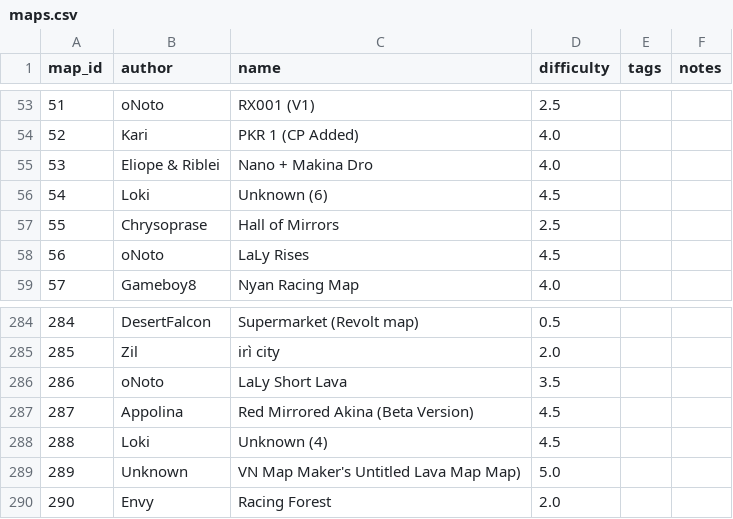
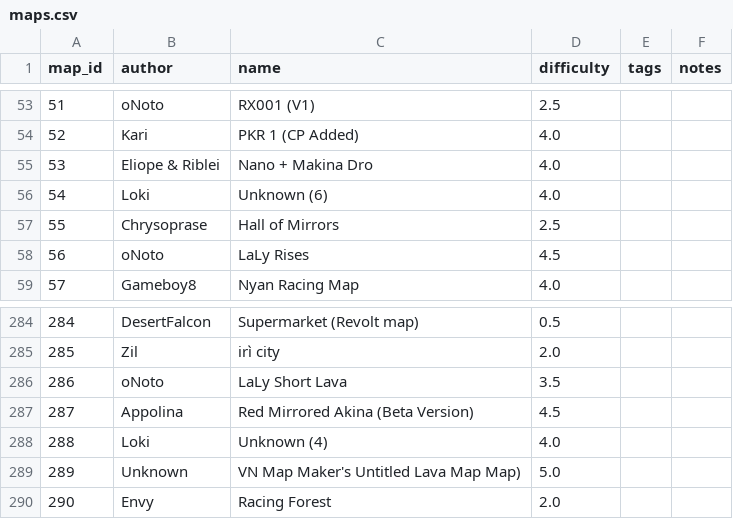
Before and after one commit to vv4t/Aottg2-Racing-Maps, a CSV file: maps.csv, drawn as a sheet; only a part is shown, gaps mark what is left out.

Commit message:
loki map difficulty adjustment

```diff
--- a/maps.csv
+++ b/maps.csv
@@ -55,3 +55,3 @@ map_id|author|name|difficulty|tags|notes
 53|Eliope & Riblei|Nano + Makina Dro|4.0||
-54|Loki|Unknown (6)|4.5||
+54|Loki|Unknown (6)|4.0||
 55|Chrysoprase|Hall of Mirrors|2.5||
@@ -287,3 +287,3 @@ map_id|author|name|difficulty|tags|notes
 287|Appolina|Red Mirrored Akina (Beta Version)|4.5||
-288|Loki|Unknown (4)|4.5||
+288|Loki|Unknown (4)|4.0||
 289|Unknown|VN Map Maker's Untitled Lava Map Map)|5.0||
```
